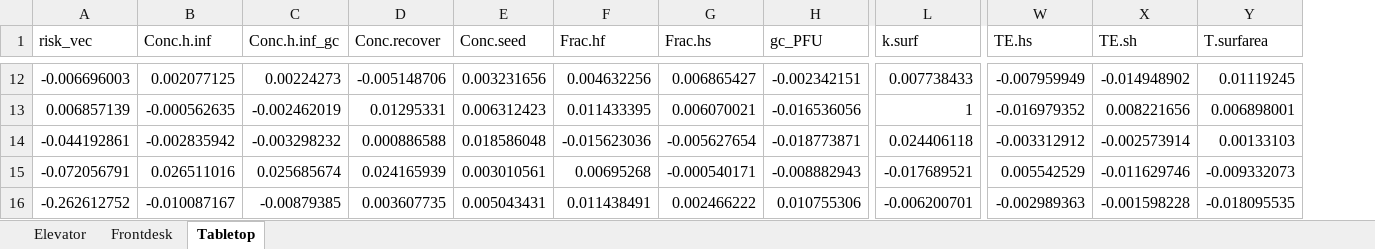
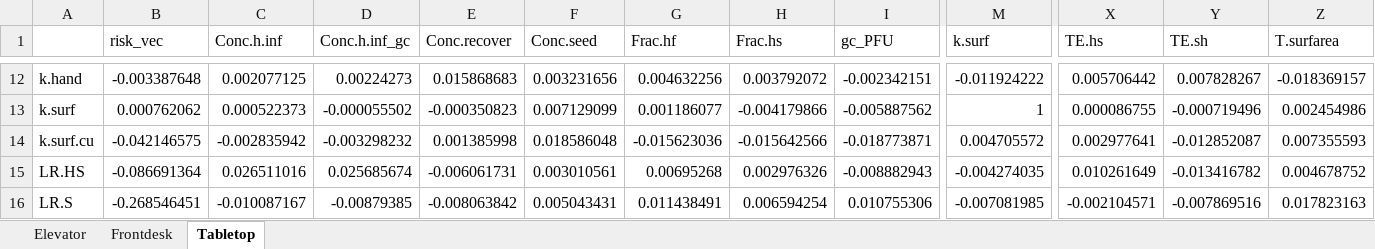
Before and after one commit to yhjung1231/Hotel_Intervention, an Excel workbook: Sensitivity.xlsx, sheet Tabletop, drawn as a sheet; only a part is shown, gaps mark what is left out; values as stored, in another font and other column widths than the file's, no borders; removed rows and columns are numbered as before the commit, all else as after; rows hold the shown columns only; the diff covers the shown part only; the diff names each change by its address in the sheet, - before the commit and + after, or states it on an @@ line.

```diff
--- a/Sensitivity.xlsx (sheet Tabletop)
+++ b/Sensitivity.xlsx (sheet Tabletop)
+column A, row 12: k.hand; rows 14-16: k.surf.cu | LR.HS | LR.S
-B12 (risk_vec): -0.006696003
+B12 (risk_vec): -0.003387648
-E12 (Conc.recover): -0.005148706
+E12 (Conc.recover): 0.015868683
-H12 (Frac.hs): 0.006865427
+H12 (Frac.hs): 0.003792072
-M12 (k.surf): 0.007738433
+M12 (k.surf): -0.011924222
-X12 (TE.hs): -0.007959949
+X12 (TE.hs): 0.005706442
-Y12 (TE.sh): -0.014948902
+Y12 (TE.sh): 0.007828267
-Z12 (T.surfarea): 0.01119245
+Z12 (T.surfarea): -0.018369157
-row 13: 0.006857139 | -0.000562635 | -0.002462019 | 0.01295331 | 0.006312423 | 0.011433395 | 0.006070021 | -0.016536056 | 1 | -0.016979352 | 0.008221656 | 0.006898001
+row 13: k.surf | 0.000762062 | 0.000522373 | -0.000055502 | -0.000350823 | 0.007129099 | 0.001186077 | -0.004179866 | -0.005887562 | 1 | 0.000086755 | -0.000719496 | 0.002454986
-B14 (risk_vec): -0.044192861
+B14 (risk_vec): -0.042146575
-E14 (Conc.recover): 0.000886588
+E14 (Conc.recover): 0.001385998
-H14 (Frac.hs): -0.005627654
+H14 (Frac.hs): -0.015642566
-M14 (k.surf): 0.024406118
+M14 (k.surf): 0.004705572
-X14 (TE.hs): -0.003312912
+X14 (TE.hs): 0.002977641
-Y14 (TE.sh): -0.002573914
+Y14 (TE.sh): -0.012852087
-Z14 (T.surfarea): 0.00133103
+Z14 (T.surfarea): 0.007355593
-B15 (risk_vec): -0.072056791
+B15 (risk_vec): -0.086691364
-E15 (Conc.recover): 0.024165939
+E15 (Conc.recover): -0.006061731
-H15 (Frac.hs): -0.000540171
+H15 (Frac.hs): 0.002976326
-M15 (k.surf): -0.017689521
+M15 (k.surf): -0.004274035
-X15 (TE.hs): 0.005542529
+X15 (TE.hs): 0.010261649
-Y15 (TE.sh): -0.011629746
+Y15 (TE.sh): -0.013416782
-Z15 (T.surfarea): -0.009332073
+Z15 (T.surfarea): 0.004678752
-B16 (risk_vec): -0.262612752
+B16 (risk_vec): -0.268546451
-E16 (Conc.recover): 0.003607735
+E16 (Conc.recover): -0.008063842
-H16 (Frac.hs): 0.002466222
+H16 (Frac.hs): 0.006594254
-M16 (k.surf): -0.006200701
+M16 (k.surf): -0.007081985
-X16 (TE.hs): -0.002989363
+X16 (TE.hs): -0.002104571
-Y16 (TE.sh): -0.001598228
+Y16 (TE.sh): -0.007869516
-Z16 (T.surfarea): -0.018095535
+Z16 (T.surfarea): 0.017823163
```
Also changed, not shown: 6 added rows, 6 removed rows and 98 edited cells elsewhere in this sheet, sheet Frontdesk, sheet Elevator, 1 other file.
